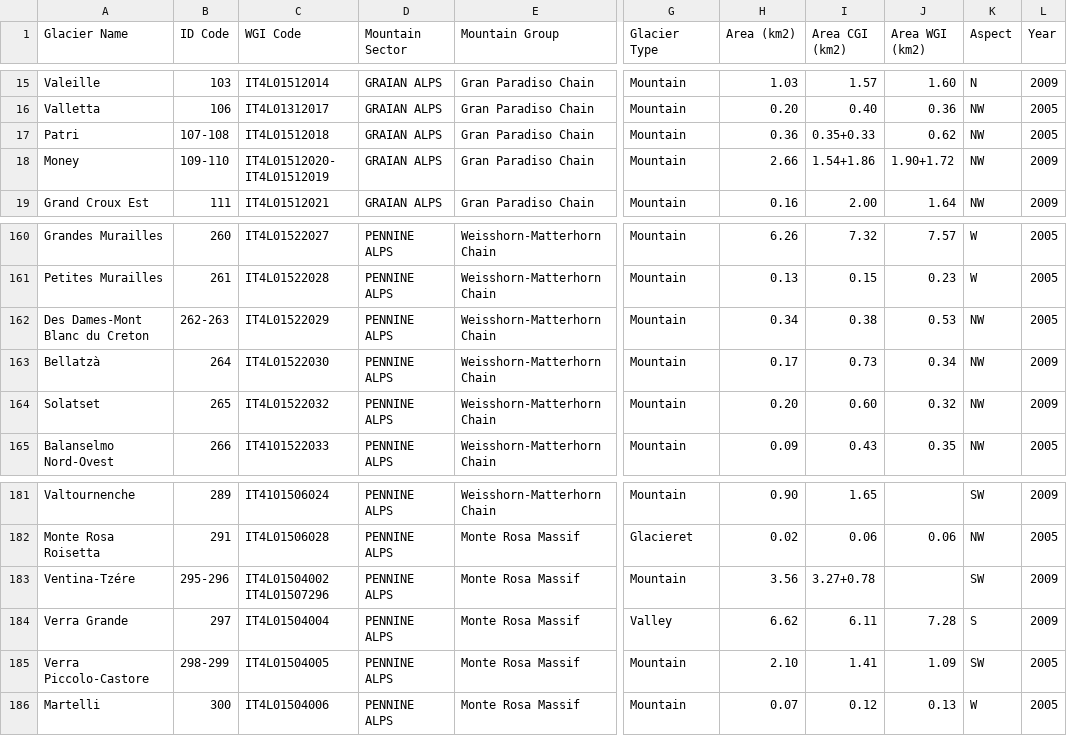
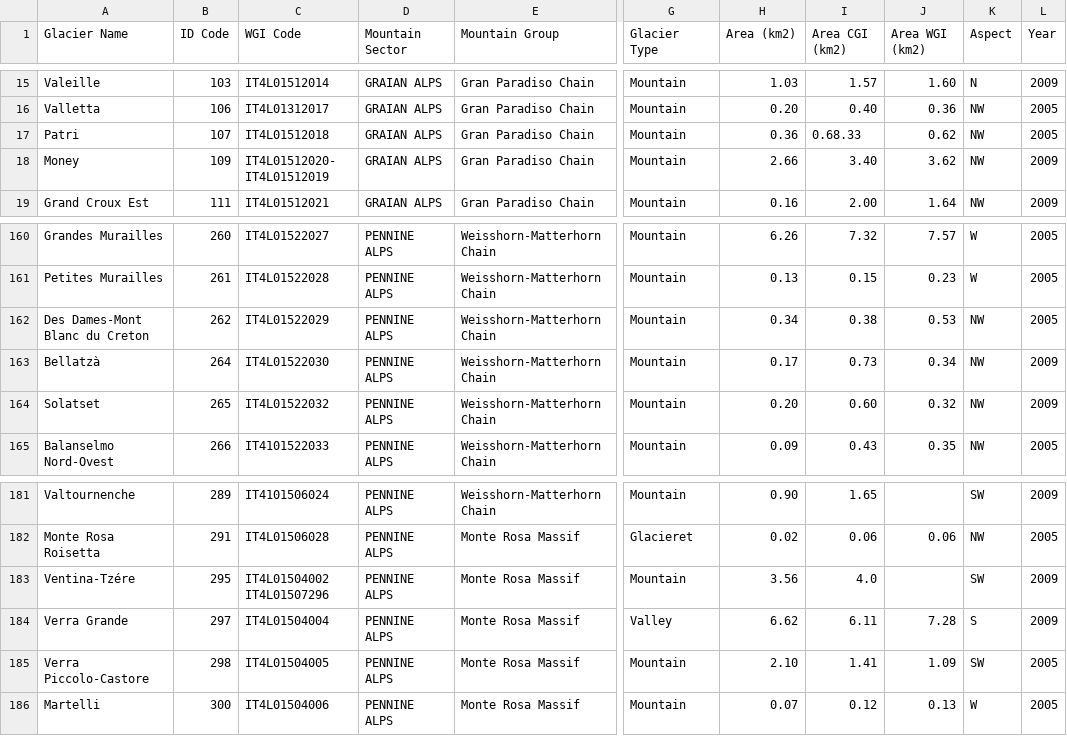
Before and after one commit to martinadep/GlaciersRetreat-Viz, a CSV file: data/unimi/aosta-unimi.csv, drawn as a sheet; only a part is shown, gaps mark what is left out; the diff names each change by its address in the sheet, - before the commit and + after, or states it on an @@ line.

```diff
--- a/data/unimi/aosta-unimi.csv
+++ b/data/unimi/aosta-unimi.csv
-B17 (ID Code): 107-108
+B17 (ID Code): 107
-I17 (Area CGI (km2)): 0.35+0.33
+I17 (Area CGI (km2)): 0.68.33
-B18 (ID Code): 109-110
+B18 (ID Code): 109
-I18 (Area CGI (km2)): 1.54+1.86
+I18 (Area CGI (km2)): 3.40
-J18 (Area WGI (km2)): 1.90+1.72
+J18 (Area WGI (km2)): 3.62
-B162 (ID Code): 262-263
+B162 (ID Code): 262
-B183 (ID Code): 295-296
+B183 (ID Code): 295
-I183 (Area CGI (km2)): 3.27+0.78
+I183 (Area CGI (km2)): 4.0
-B185 (ID Code): 298-299
+B185 (ID Code): 298
```
Also changed, not shown: data/unimi/lombardy-unimi.csv, data/unimi/piedmont-unimi.csv, 5 other files.
